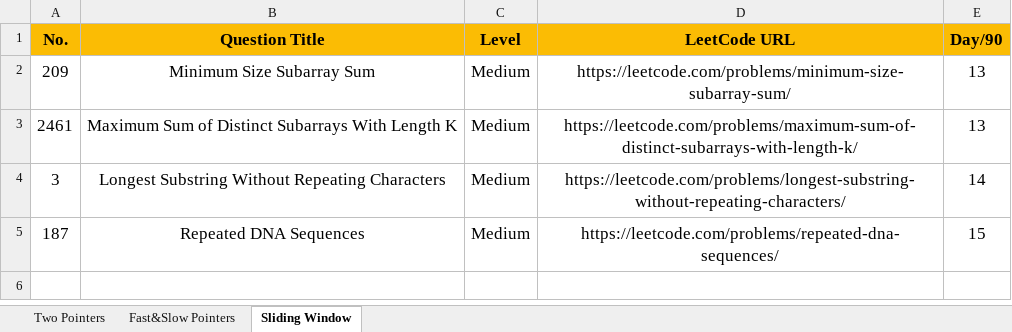
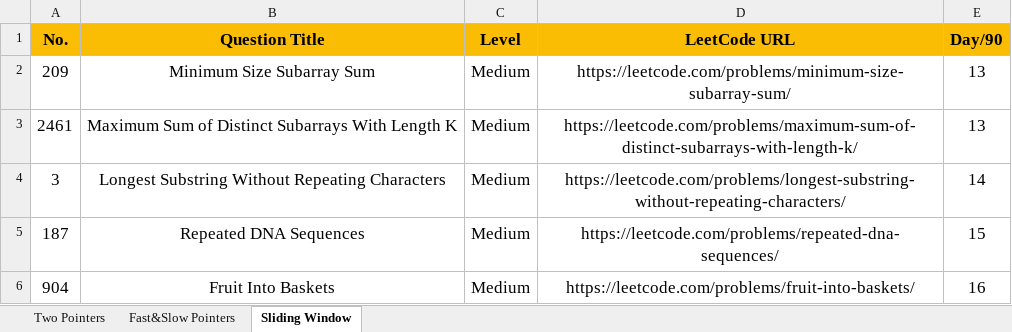
Before and after one commit to Samyak05/Java_learn_path, an Excel workbook: 3.Problems for Revision.xlsx, sheet Sliding Window, drawn as a sheet; values as stored, in another font and other column widths than the file's, no borders; the diff names each change by its address in the sheet, - before the commit and + after, or states it on an @@ line.

```diff
--- a/3.Problems for Revision.xlsx (sheet Sliding Window)
+++ b/3.Problems for Revision.xlsx (sheet Sliding Window)
+row 6: 904 | Fruit Into Baskets | Medium | https://leetcode.com/problems/fruit-into-baskets/ | 16
```
Also changed, not shown: 2.Patterns Practice.xlsx.
